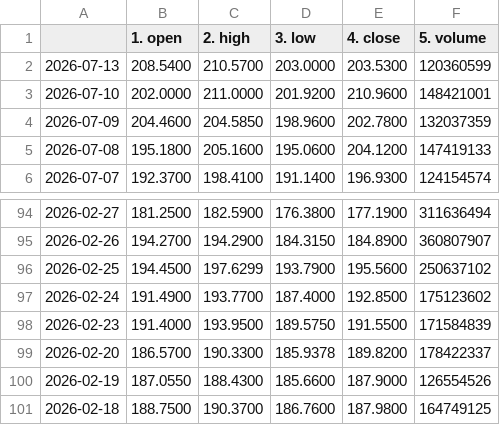
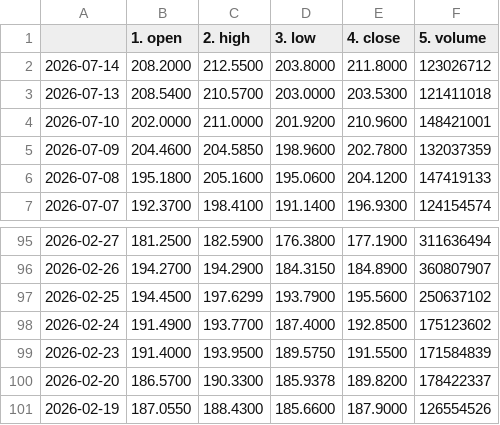
Before and after one commit to tanyalondon/market-mlops, a CSV file: NVDA_test_automation.csv, drawn as a sheet; only a part is shown, gaps mark what is left out.

```diff
--- a/NVDA_test_automation.csv
+++ b/NVDA_test_automation.csv
@@ -1,3 +1,4 @@
 ,1. open,2. high,3. low,4. close,5. volume
-2026-07-13,208.5400,210.5700,203.0000,203.5300,120360599
+2026-07-14,208.2000,212.5500,203.8000,211.8000,123026712
+2026-07-13,208.5400,210.5700,203.0000,203.5300,121411018
 2026-07-10,202.0000,211.0000,201.9200,210.9600,148421001
@@ -100,2 +101 @@
 2026-02-19,187.0550,188.4300,185.6600,187.9000,126554526
-2026-02-18,188.7500,190.3700,186.7600,187.9800,164749125
```
